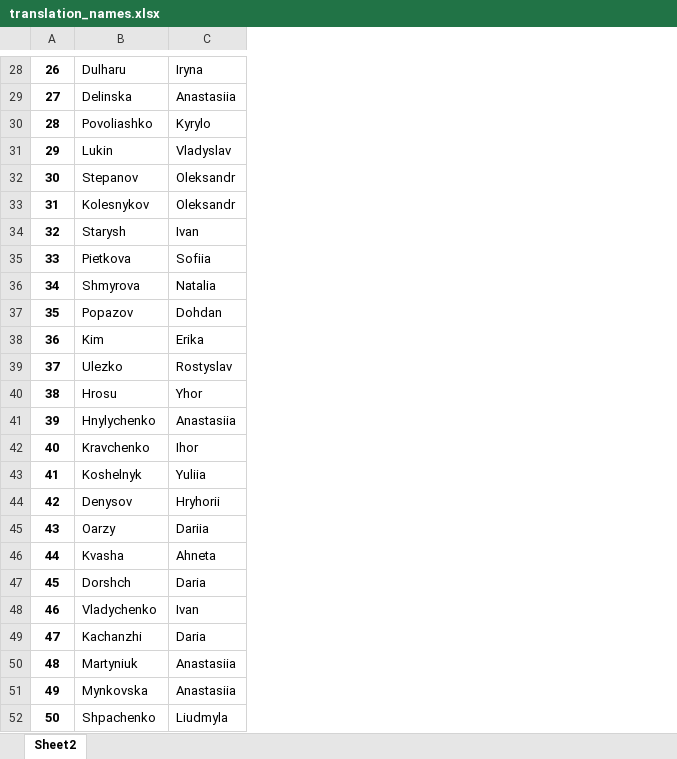
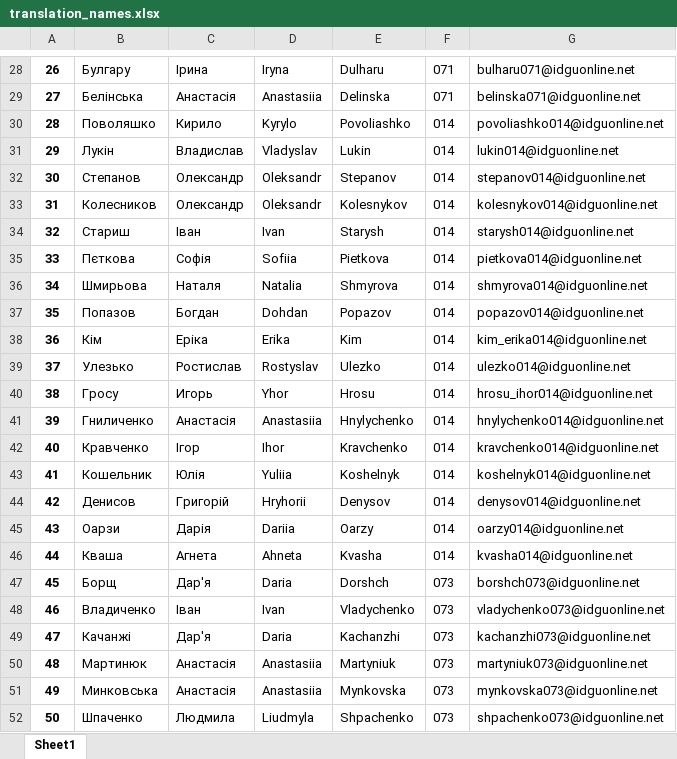
Before and after one commit to Granzberg/parser_xlsx, an Excel workbook: translation_names.xlsx, sheet Sheet1, drawn as a sheet; only a part is shown, gaps mark what is left out; values as stored, in another font and other column widths than the file's, no borders; the diff covers the shown part only; the diff names each change by its address in the sheet, - before the commit and + after, or states it on an @@ line.

```diff
--- a/translation_names.xlsx (sheet Sheet1)
+++ b/translation_names.xlsx (sheet Sheet1)
-sheet tab: Sheet2
+sheet tab: Sheet1
+column C, rows 28-52: Ірина | Анастасія | Кирило | Владислав | Олександр | Олександр | Іван | Софія | Наталя | Богдан | Еріка | Ростислав | Игорь | Анастасія | Ігор | Юлія | Григорій | Дарія | Агнета | Дар'я | Іван | Дар'я | Анастасія | Анастасія | Людмила
+column E, rows 28-52: Dulharu | Delinska | Povoliashko | Lukin | Stepanov | Kolesnykov | Starysh | Pietkova | Shmyrova | Popazov | Kim | Ulezko | Hrosu | Hnylychenko | Kravchenko | Koshelnyk | Denysov | Oarzy | Kvasha | Dorshch | Vladychenko | Kachanzhi | Martyniuk | Mynkovska | Shpachenko
+column F, rows 28-52: 071 | 071 | 014 | 014 | 014 | 014 | 014 | 014 | 014 | 014 | 014 | 014 | 014 | 014 | 014 | 014 | 014 | 014 | 014 | 073 | 073 | 073 | 073 | 073 | 073
+column G, rows 28-52: bulharu071@idguonline.net | belinska071@idguonline.net | povoliashko014@idguonline.net | lukin014@idguonline.net | stepanov014@idguonline.net | kolesnykov014@idguonline.net | starysh014@idguonline.net | pietkova014@idguonline.net | shmyrova014@idguonline.net | popazov014@idguonline.net | kim_erika014@idguonline.net | ulezko014@idguonline.net | hrosu_ihor014@idguonline.net | hnylychenko014@idguonline.net | kravchenko014@idguonline.net | koshelnyk014@idguonline.net | denysov014@idguonline.net | oarzy014@idguonline.net | kvasha014@idguonline.net | borshch073@idguonline.net | vladychenko073@idguonline.net | kachanzhi073@idguonline.net | martyniuk073@idguonline.net | mynkovska073@idguonline.net | shpachenko073@idguonline.net
-B28: Dulharu
+B28: Булгару
-B29: Delinska
+B29: Белінська
-B30: Povoliashko
+B30: Поволяшко
-B31: Lukin
+B31: Лукін
-B32: Stepanov
+B32: Степанов
-B33: Kolesnykov
+B33: Колесников
-B34: Starysh
+B34: Стариш
-B35: Pietkova
+B35: Пєткова
-B36: Shmyrova
+B36: Шмирьова
-B37: Popazov
+B37: Попазов
-B38: Kim
+B38: Кім
-B39: Ulezko
+B39: Улезько
-B40: Hrosu
+B40: Гросу
-B41: Hnylychenko
+B41: Гниличенко
-B42: Kravchenko
+B42: Кравченко
-B43: Koshelnyk
+B43: Кошельник
-B44: Denysov
+B44: Денисов
-B45: Oarzy
+B45: Оарзи
-B46: Kvasha
+B46: Кваша
-B47: Dorshch
+B47: Борщ
-B48: Vladychenko
+B48: Владиченко
-B49: Kachanzhi
+B49: Качанжі
-B50: Martyniuk
+B50: Мартинюк
-B51: Mynkovska
+B51: Минковська
-B52: Shpachenko
+B52: Шпаченко
```
Also changed, not shown: 1 added row, 1 removed row and 26 edited cells elsewhere in this sheet, 4 other files.
